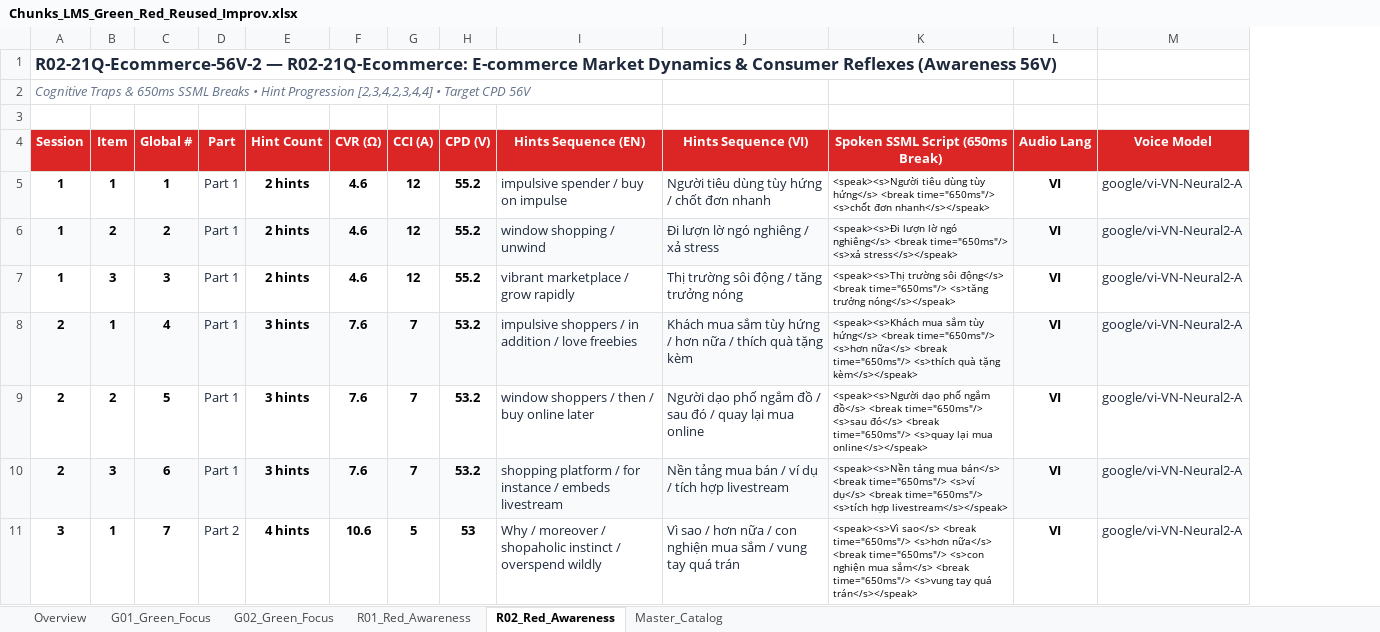
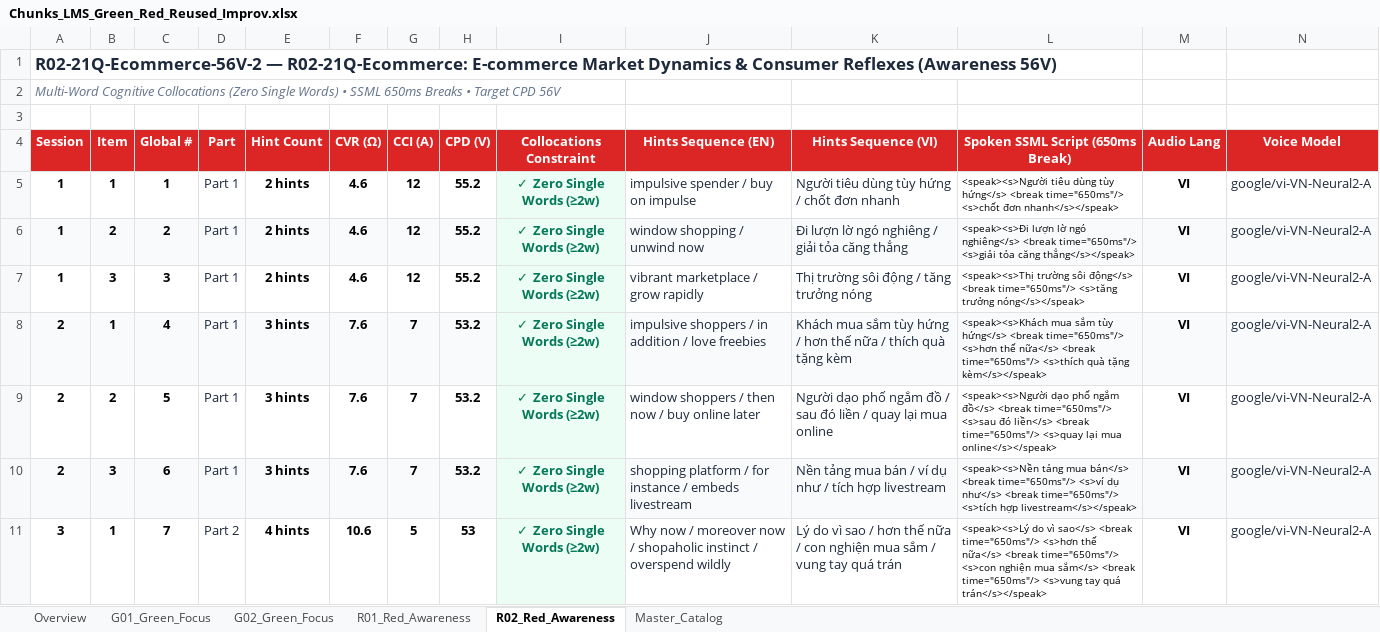
Before and after one commit to genshai-11/Chunks-LMS, an Excel workbook: @output/Chunks_LMS_Green_Red_Reused_Improv.xlsx, sheet R02_Red_Awareness, drawn as a sheet; only a part is shown; values as stored, in another font and other column widths than the file's, no borders; addresses are those after the commit; the diff covers the shown part only; the diff names each change by its address in the sheet, - before the commit and + after, or states it on an @@ line.

Commit message:
fix(catalog): enforce exact linear word counts for Green tests and multi-word collocations for Red tests

```diff
--- a/@output/Chunks_LMS_Green_Red_Reused_Improv.xlsx (sheet R02_Red_Awareness)
+++ b/@output/Chunks_LMS_Green_Red_Reused_Improv.xlsx (sheet R02_Red_Awareness)
+column I (Collocations Constraint), rows 5-11: all ✓ Zero Single Words (≥2w)
-A2 (Session): Cognitive Traps & 650ms SSML Breaks • Hint Progression [2,3,4,2,3,4,4] • Target…
+A2 (Session): Multi-Word Cognitive Collocations (Zero Single Words) • SSML 650ms Breaks • Target…
-J6 (Hints Sequence (EN)): window shopping / unwind
+J6 (Hints Sequence (EN)): window shopping / unwind now
-K6 (Hints Sequence (VI)): Đi lượn lờ ngó nghiêng / xả stress
+K6 (Hints Sequence (VI)): Đi lượn lờ ngó nghiêng / giải tỏa căng thẳng
-L6 (Spoken SSML Script (650ms Break)): …<break time="650ms"/> <s>xả stress</s></speak>
+L6 (Spoken SSML Script (650ms Break)): …<break time="650ms"/> <s>giải tỏa căng thẳng</s></speak>
-K8 (Hints Sequence (VI)): …/ hơn nữa /…
+K8 (Hints Sequence (VI)): …/ hơn thế nữa /…
-L8 (Spoken SSML Script (650ms Break)): …time="650ms"/> <s>hơn nữa</s> <break…
+L8 (Spoken SSML Script (650ms Break)): …time="650ms"/> <s>hơn thế nữa</s> <break…
-J9 (Hints Sequence (EN)): window shoppers / then / buy online later
+J9 (Hints Sequence (EN)): window shoppers / then now / buy online later
-K9 (Hints Sequence (VI)): …sau đó / quay…
+K9 (Hints Sequence (VI)): …sau đó liền / quay…
-L9 (Spoken SSML Script (650ms Break)): …time="650ms"/> <s>sau đó</s> <break time="650ms"/>…
+L9 (Spoken SSML Script (650ms Break)): …time="650ms"/> <s>sau đó liền</s> <break time="650ms"/>…
-K10 (Hints Sequence (VI)): …ví dụ / tích…
+K10 (Hints Sequence (VI)): …ví dụ như / tích…
-L10 (Spoken SSML Script (650ms Break)): …time="650ms"/> <s>ví dụ</s> <break time="650ms"/>…
+L10 (Spoken SSML Script (650ms Break)): …time="650ms"/> <s>ví dụ như</s> <break time="650ms"/>…
-J11 (Hints Sequence (EN)): Why / moreover / shopaholic…
+J11 (Hints Sequence (EN)): Why now / moreover now / shopaholic…
-K11 (Hints Sequence (VI)): Vì sao / hơn nữa /…
+K11 (Hints Sequence (VI)): Lý do vì sao / hơn thế nữa /…
-L11 (Spoken SSML Script (650ms Break)): <speak><s>Vì sao</s> <break time="650ms"/> <s>hơn nữa</s> <break…
+L11 (Spoken SSML Script (650ms Break)): <speak><s>Lý do vì sao</s> <break time="650ms"/> <s>hơn thế nữa</s> <break…
```
Also changed, not shown: 32 edited cells elsewhere in this sheet, sheet Master_Catalog, sheet G01_Green_Focus, sheet G02_Green_Focus, sheet R01_Red_Awareness, 9 other files.
